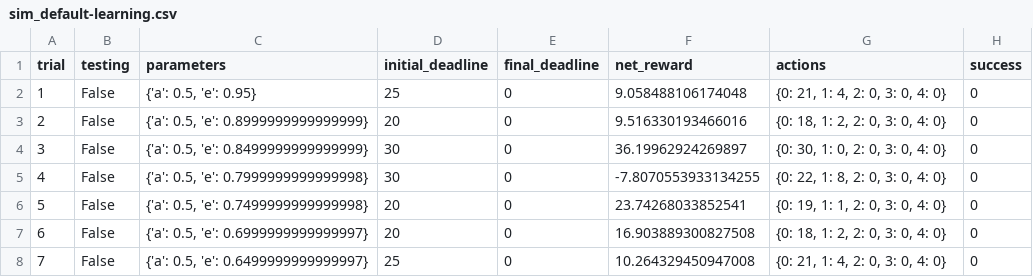
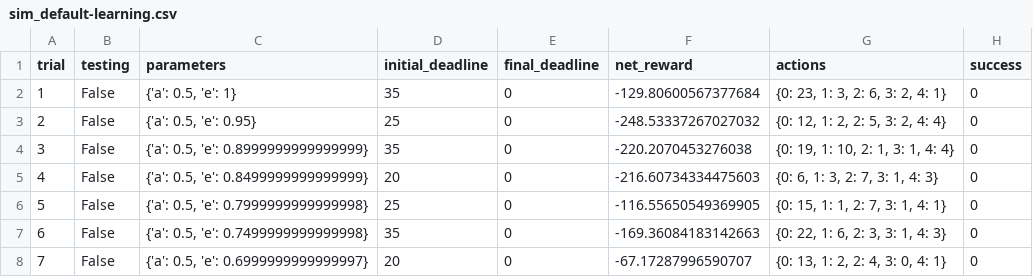
Before and after one commit to ibunny01/MLND, a CSV file: logs/sim_default-learning.csv, drawn as a sheet; only a part is shown; the diff covers the shown part only.

```diff
--- a/logs/sim_default-learning.csv
+++ b/logs/sim_default-learning.csv
@@ -1,8 +1,8 @@
 trial,testing,parameters,initial_deadline,final_deadline,net_reward,actions,success
-1,False,"{'a': 0.5, 'e': 0.95}",25,0,9.058488106174048,"{0: 21, 1: 4, 2: 0, 3: 0, 4: 0}",0
-2,False,"{'a': 0.5, 'e': 0.8999999999999999}",20,0,9.516330193466016,"{0: 18, 1: 2, 2: 0, 3: 0, 4: 0}",0
-3,False,"{'a': 0.5, 'e': 0.8499999999999999}",30,0,36.19962924269897,"{0: 30, 1: 0, 2: 0, 3: 0, 4: 0}",0
-4,False,"{'a': 0.5, 'e': 0.7999999999999998}",30,0,-7.8070553933134255,"{0: 22, 1: 8, 2: 0, 3: 0, 4: 0}",0
-5,False,"{'a': 0.5, 'e': 0.7499999999999998}",20,0,23.74268033852541,"{0: 19, 1: 1, 2: 0, 3: 0, 4: 0}",0
-6,False,"{'a': 0.5, 'e': 0.6999999999999997}",20,0,16.903889300827508,"{0: 18, 1: 2, 2: 0, 3: 0, 4: 0}",0
-7,False,"{'a': 0.5, 'e': 0.6499999999999997}",25,0,10.264329450947008,"{0: 21, 1: 4, 2: 0, 3: 0, 4: 0}",0
+1,False,"{'a': 0.5, 'e': 1}",35,0,-129.80600567377684,"{0: 23, 1: 3, 2: 6, 3: 2, 4: 1}",0
+2,False,"{'a': 0.5, 'e': 0.95}",25,0,-248.53337267027032,"{0: 12, 1: 2, 2: 5, 3: 2, 4: 4}",0
+3,False,"{'a': 0.5, 'e': 0.8999999999999999}",35,0,-220.2070453276038,"{0: 19, 1: 10, 2: 1, 3: 1, 4: 4}",0
+4,False,"{'a': 0.5, 'e': 0.8499999999999999}",20,0,-216.60734334475603,"{0: 6, 1: 3, 2: 7, 3: 1, 4: 3}",0
+5,False,"{'a': 0.5, 'e': 0.7999999999999998}",25,0,-116.55650549369905,"{0: 15, 1: 1, 2: 7, 3: 1, 4: 1}",0
+6,False,"{'a': 0.5, 'e': 0.7499999999999998}",35,0,-169.36084183142663,"{0: 22, 1: 6, 2: 3, 3: 1, 4: 3}",0
+7,False,"{'a': 0.5, 'e': 0.6999999999999997}",20,0,-67.17287996590707,"{0: 13, 1: 2, 2: 4, 3: 0, 4: 1}",0
```
Also changed, not shown: 90 edited cells elsewhere in this file, 7 other files.
